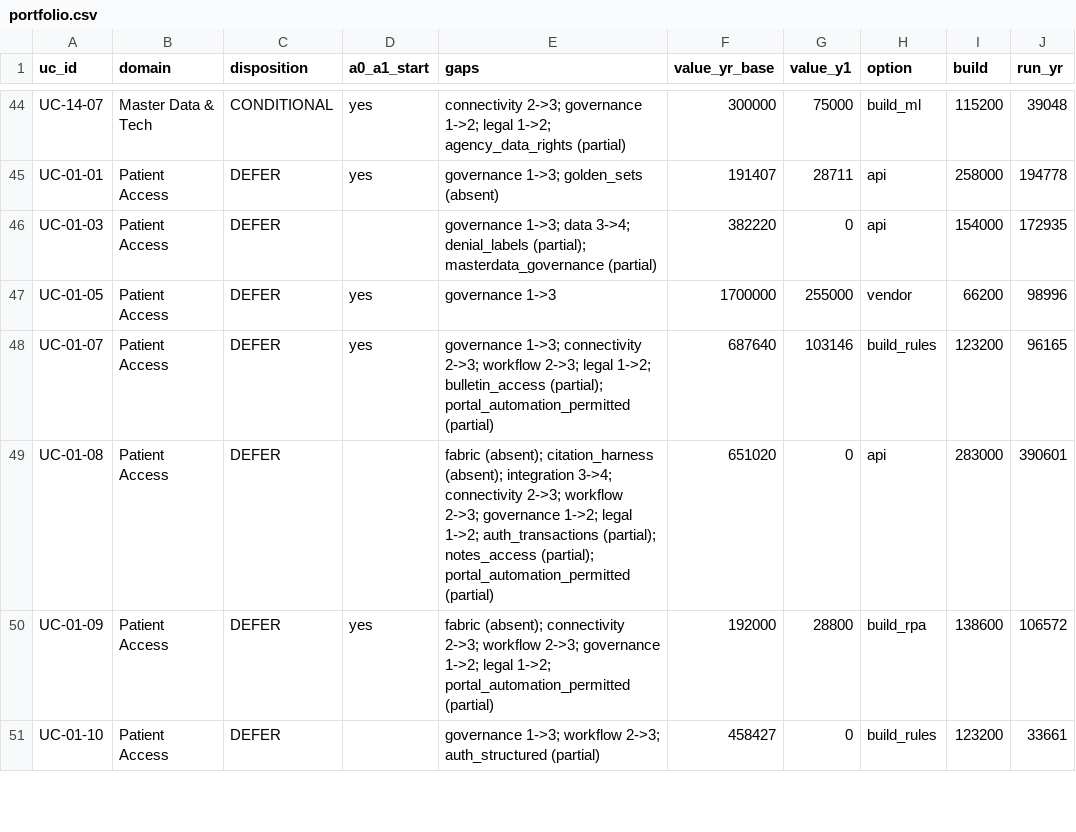
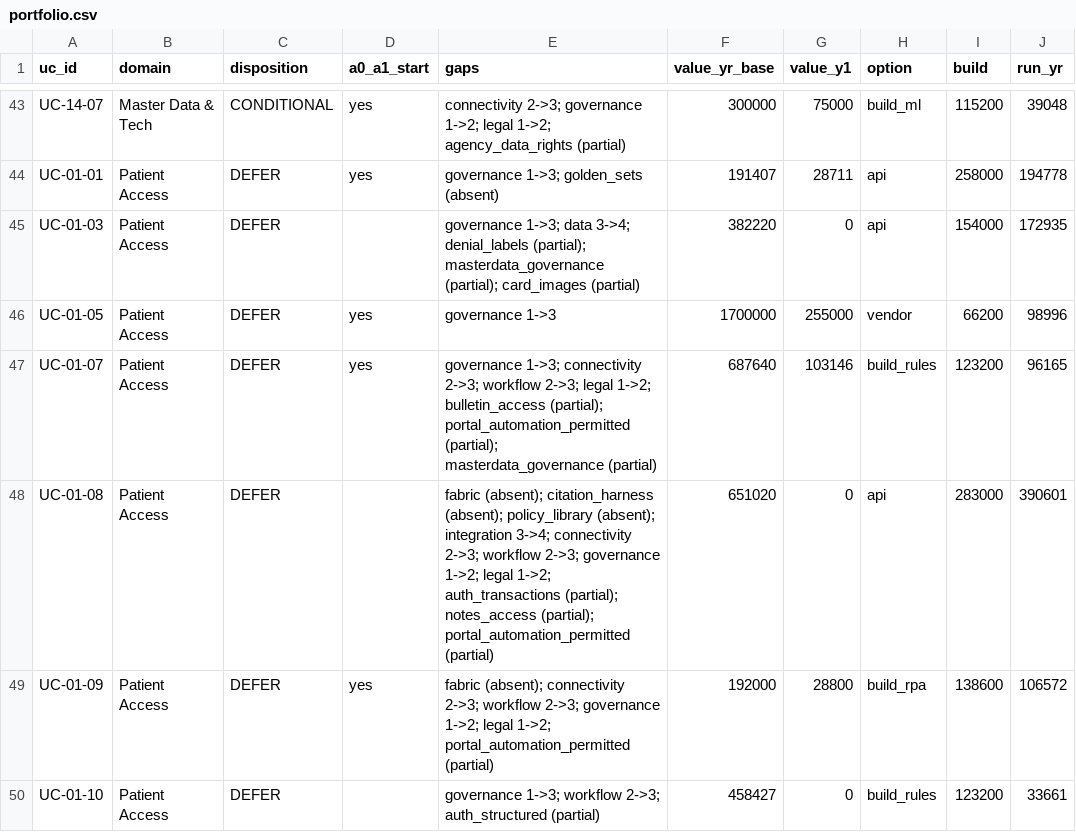
Before and after one commit to ChrisMurray1986/ChrisMurray, a CSV file: revenue-cycle-ontology/ai-automation/scoring/example-packet/portfolio.csv, drawn as a sheet; only a part is shown, gaps mark what is left out; addresses are those after the commit; the diff covers the shown part only; the diff names each change by its address in the sheet, - before the commit and + after, or states it on an @@ line.

```diff
--- a/revenue-cycle-ontology/ai-automation/scoring/example-packet/portfolio.csv
+++ b/revenue-cycle-ontology/ai-automation/scoring/example-packet/portfolio.csv
-E45 (gaps): …(partial); masterdata_governance (partial)
+E45 (gaps): …(partial); masterdata_governance (partial); card_images (partial)
-E47 (gaps): …(partial); portal_automation_permitted (partial)
+E47 (gaps): …(partial); portal_automation_permitted (partial); masterdata_governance (partial)
-E48 (gaps): …citation_harness (absent); integration 3->4;…
+E48 (gaps): …citation_harness (absent); policy_library (absent); integration 3->4;…
```
Also changed, not shown: 1 added row, 1 removed row and 16 edited cells elsewhere in this file, 23 other files.
